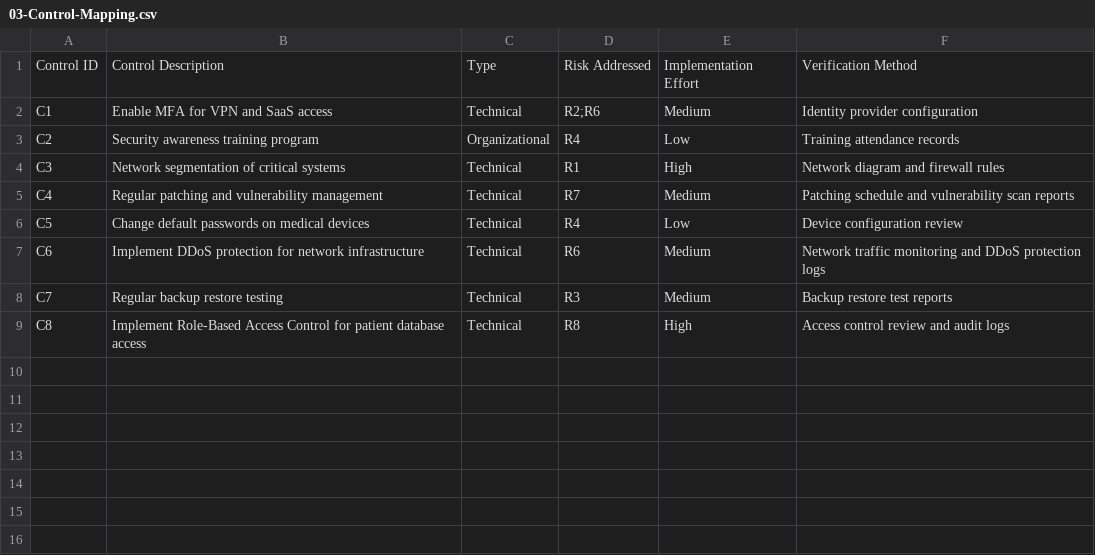
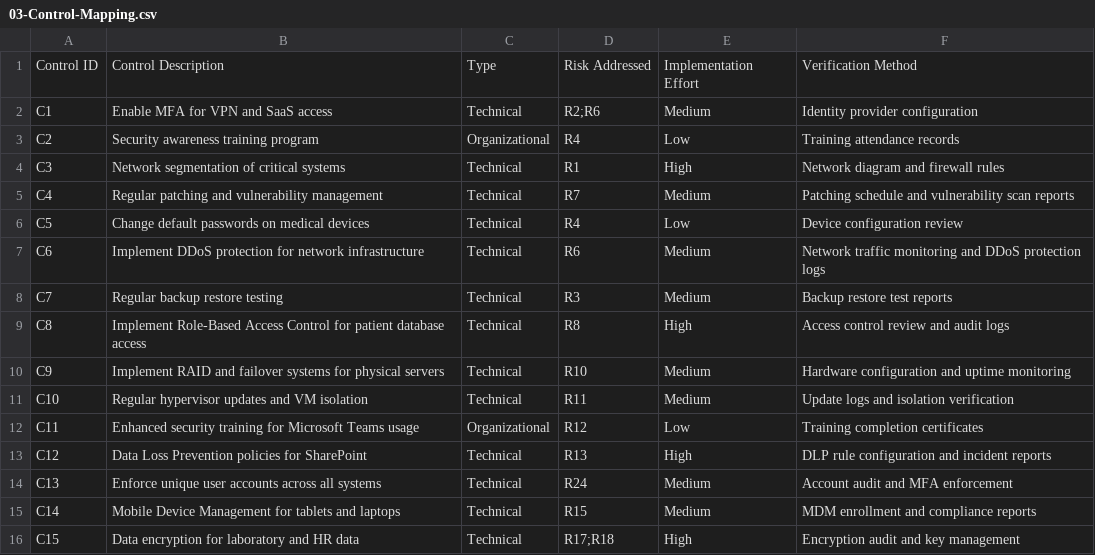
Before and after one commit to mvrscaj-ctrl/VO-Vaje, a CSV file: lab01/templates/03-Control-Mapping.csv, drawn as a sheet.

```diff
--- a/lab01/templates/03-Control-Mapping.csv
+++ b/lab01/templates/03-Control-Mapping.csv
@@ -9 +9,8 @@ C7,Regular backup restore testing,Technical,R3,Medium,Backup restore test report
 C8,Implement Role-Based Access Control for patient database access,Technical,R8,High,Access control review and audit logs
+C9,Implement RAID and failover systems for physical servers,Technical,R10,Medium,Hardware configuration and uptime monitoring
+C10,Regular hypervisor updates and VM isolation,Technical,R11,Medium,Update logs and isolation verification
+C11,Enhanced security training for Microsoft Teams usage,Organizational,R12,Low,Training completion certificates
+C12,Data Loss Prevention policies for SharePoint,Technical,R13,High,DLP rule configuration and incident reports
+C13,Enforce unique user accounts across all systems,Technical,R24,Medium,Account audit and MFA enforcement
+C14,Mobile Device Management for tablets and laptops,Technical,R15,Medium,MDM enrollment and compliance reports
+C15,Data encryption for laboratory and HR data,Technical,R17;R18,High,Encryption audit and key management
```
Also changed, not shown: lab01/templates/01-Asset-Register.csv, lab01/templates/02-Risk-Register.csv, 3 other files.
